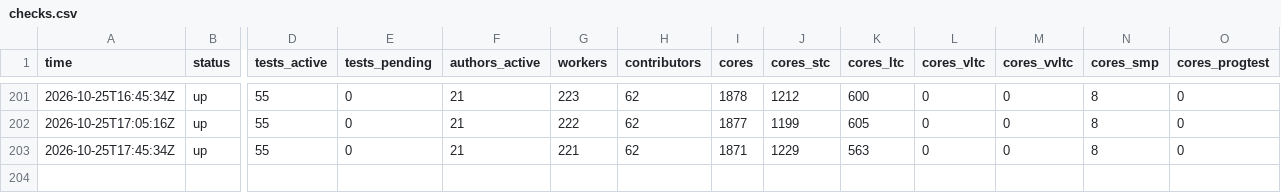
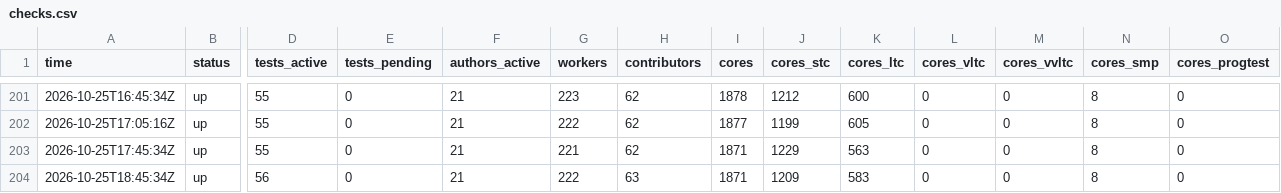
Before and after one commit to xu-shawn/fishtest_track, a CSV file: data/checks.csv, drawn as a sheet; only a part is shown, gaps mark what is left out; rows hold the shown columns only; the diff names each change by its address in the sheet, - before the commit and + after, or states it on an @@ line.

Commit message:
Status report 2026-10-25 18:45 UTC (local)

```diff
--- a/data/checks.csv
+++ b/data/checks.csv
+row 204: 2026-10-25T18:45:34Z | up | 56 | 0 | 21 | 222 | 63 | 1871 | 1209 | 583 | 0 | 0 | 8 | 0
```
Also changed, not shown: data/active_runs.csv, data/daily_breakdown.csv, 5 other files.
